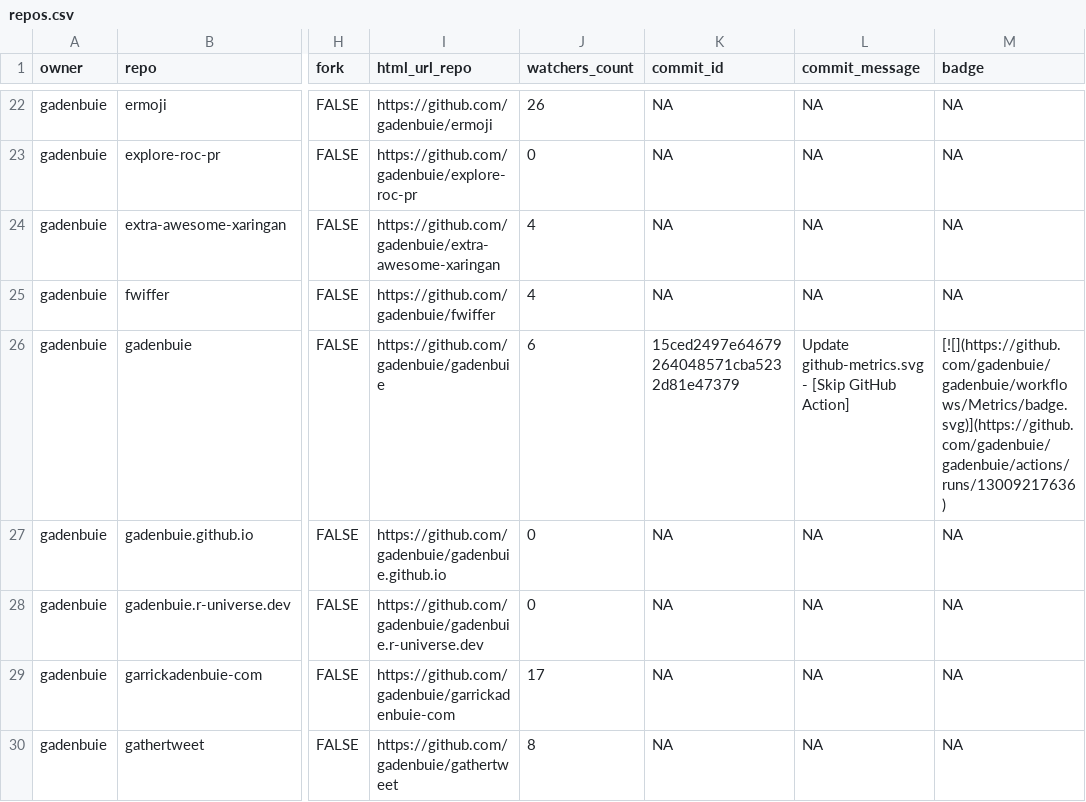
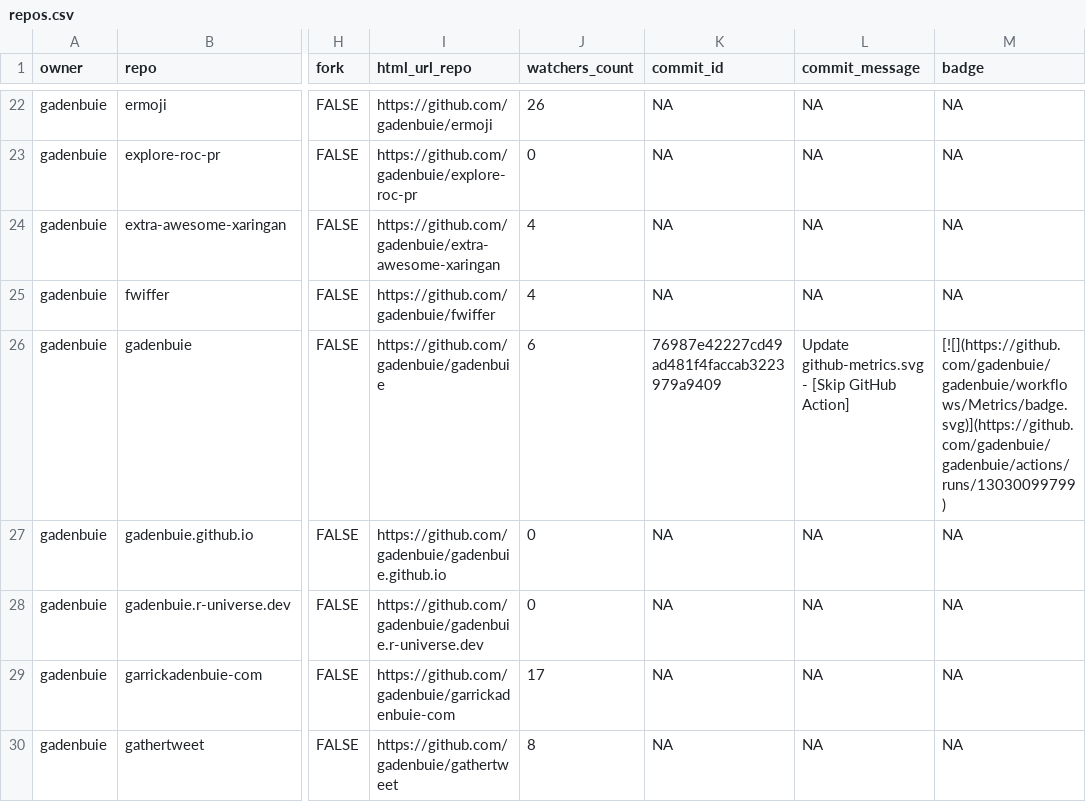
Before and after one commit to jimbrig/status, a CSV file: repos.csv, drawn as a sheet; only a part is shown, gaps mark what is left out; the diff covers the shown part only; the diff names each change by its address in the sheet, - before the commit and + after, or states it on an @@ line.

```diff
--- a/repos.csv
+++ b/repos.csv
-K26 (commit_id): 15ced2497e64679264048571cba5232d81e47379
+K26 (commit_id): 76987e42227cd49ad481f4faccab3223979a9409
-M26 (badge): [![](https://github.com/gadenbuie/gadenbuie/workflows/Metrics/badge.svg)](https://github.com/gadenbuie/gadenbuie/actions/runs/13009217636)
+M26 (badge): [![](https://github.com/gadenbuie/gadenbuie/workflows/Metrics/badge.svg)](https://github.com/gadenbuie/gadenbuie/actions/runs/13030099799)
```
Also changed, not shown: 8 edited cells elsewhere in this file, 2 other files.
